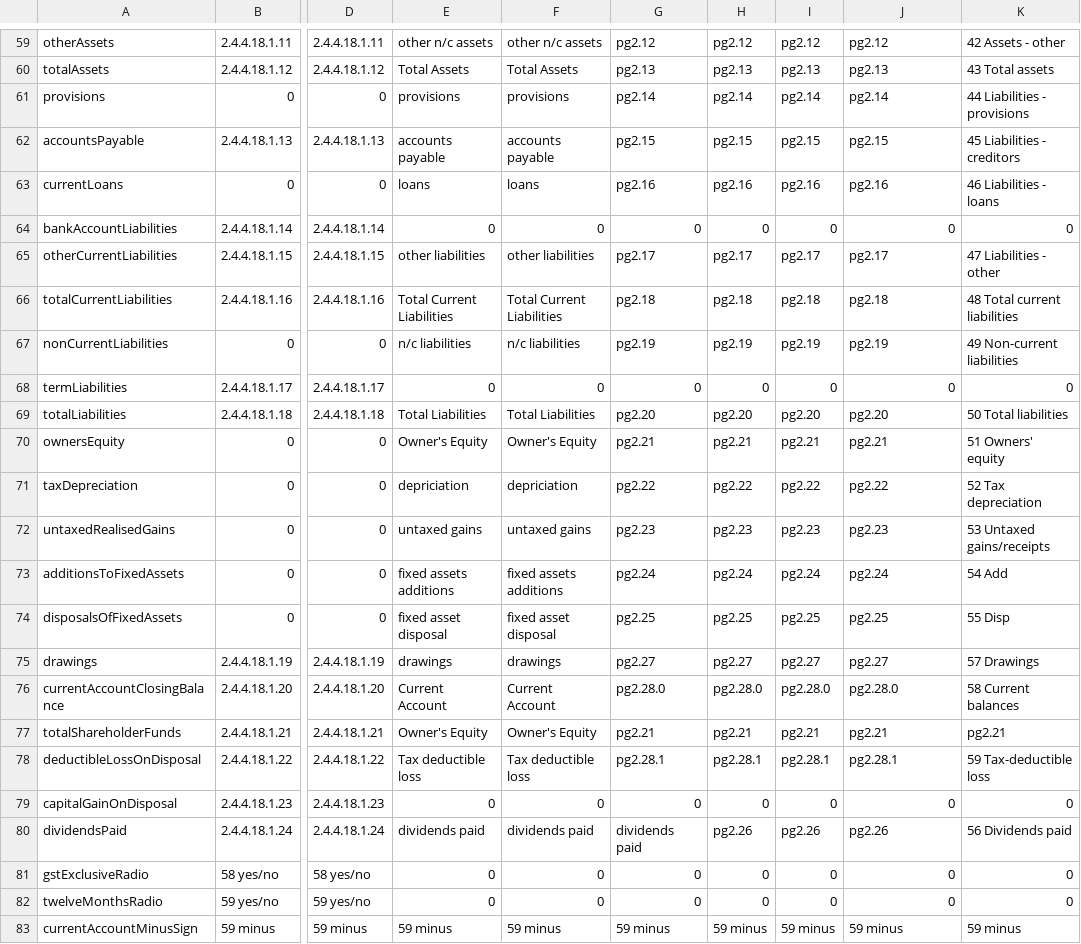
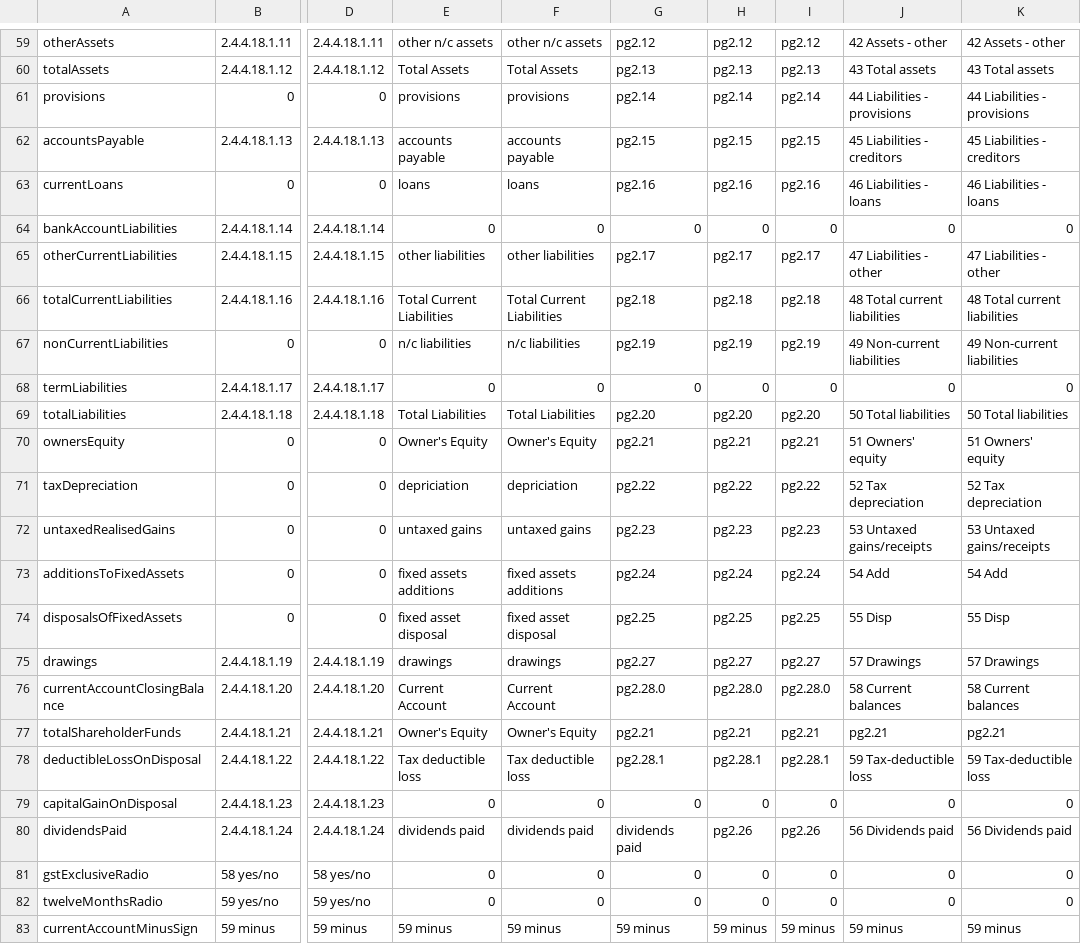
Before and after one commit to taxbeans/taxbeans, a CSV file: taxbeans-forms/src/main/resources/ir10-fields.csv, drawn as a sheet; only a part is shown, gaps mark what is left out; the diff covers the shown part only; the diff names each change by its address in the sheet, - before the commit and + after, or states it on an @@ line.

```diff
--- a/taxbeans-forms/src/main/resources/ir10-fields.csv
+++ b/taxbeans-forms/src/main/resources/ir10-fields.csv
-J59: pg2.12
+J59: 42 Assets - other
-J60: pg2.13
+J60: 43 Total assets
-J61: pg2.14
+J61: 44 Liabilities - provisions
-J62: pg2.15
+J62: 45 Liabilities - creditors
-J63: pg2.16
+J63: 46 Liabilities - loans
-J65: pg2.17
+J65: 47 Liabilities - other
-J66: pg2.18
+J66: 48 Total current liabilities
-J67: pg2.19
+J67: 49 Non-current liabilities
-J69: pg2.20
+J69: 50 Total liabilities
-J70: pg2.21
+J70: 51 Owners' equity
-J71: pg2.22
+J71: 52 Tax depreciation
-J72: pg2.23
+J72: 53 Untaxed gains/receipts
-J73: pg2.24
+J73: 54 Add
-J74: pg2.25
+J74: 55 Disp
-J75: pg2.27
+J75: 57 Drawings
-J76: pg2.28.0
+J76: 58 Current balances
-J78: pg2.28.1
+J78: 59 Tax-deductible loss
-J80: pg2.26
+J80: 56 Dividends paid
```
Also changed, not shown: 47 edited cells elsewhere in this file, 5 other files.
